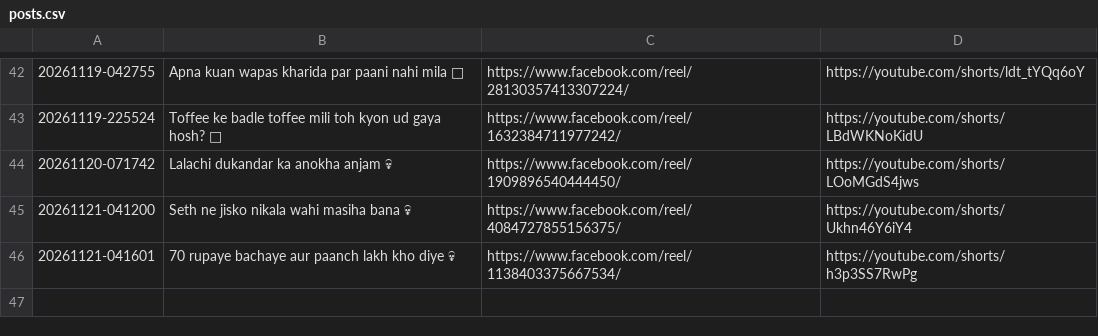
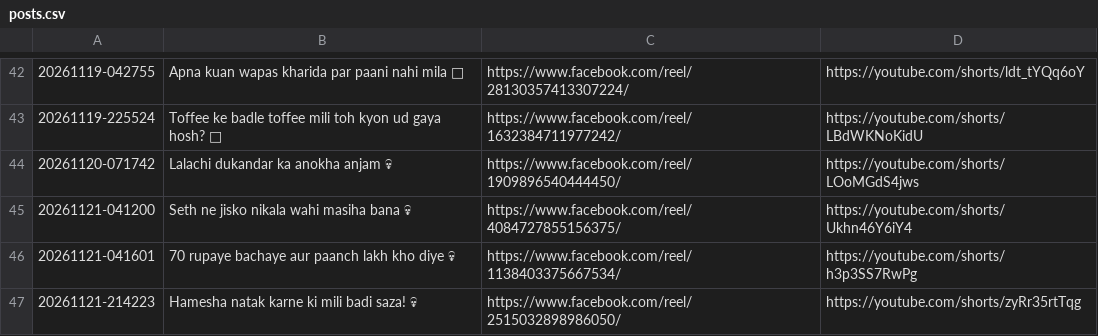
Before and after one commit to storywala108-cmd/zindagi-ka-sach-reels, a CSV file: logs/posts.csv, drawn as a sheet; only a part is shown, gaps mark what is left out; the diff names each change by its address in the sheet, - before the commit and + after, or states it on an @@ line.

Commit message:
reel state 152

```diff
--- a/logs/posts.csv
+++ b/logs/posts.csv
+row 47: 20261121-214223 | Hamesha natak karne ki mili badi saza! 💀 | https://www.facebook.com/reel/2515032898986050/ | https://youtube.com/shorts/zyRr35rtTqg
```
